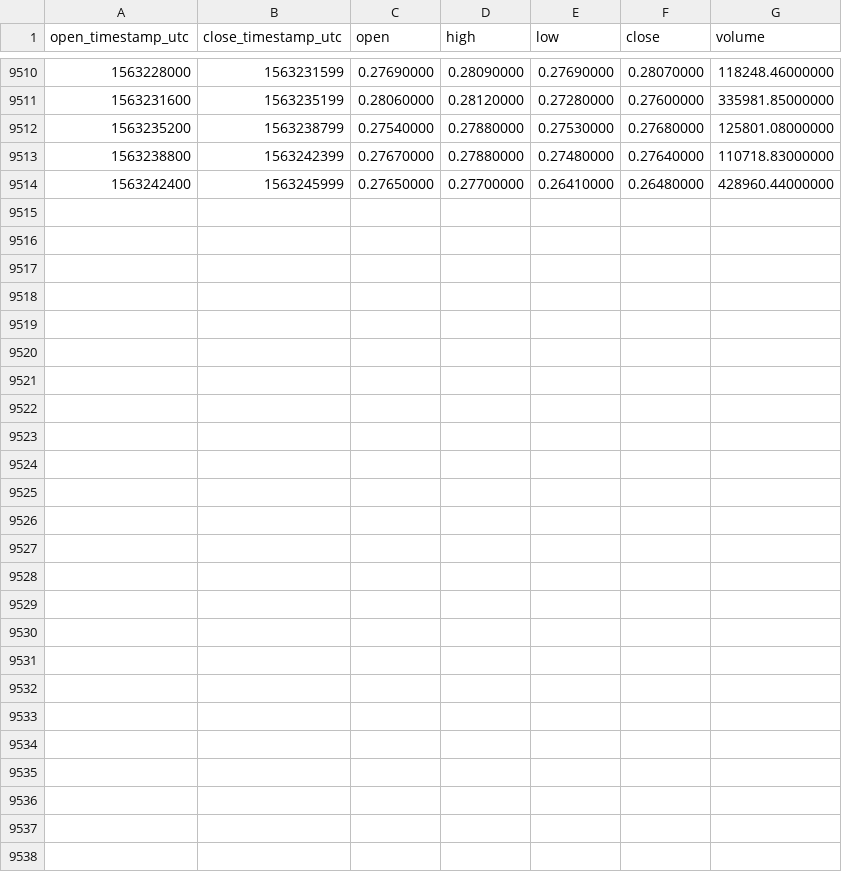
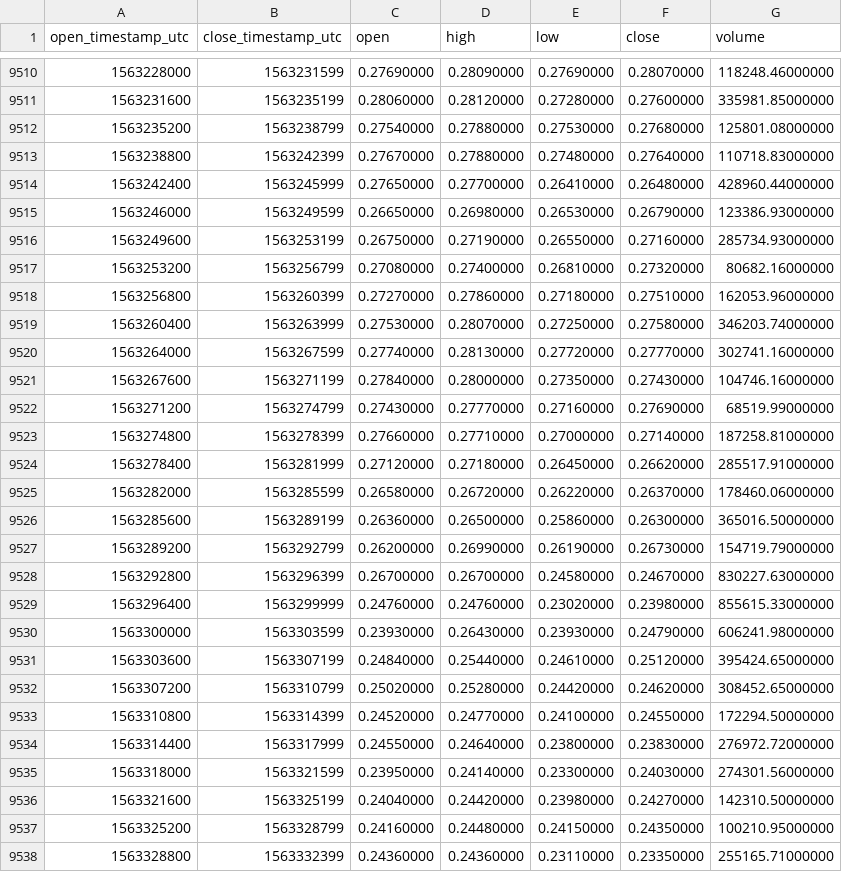
Before and after one commit to cryptobigbro/binance-ICXUSDT, a CSV file: binance-ICXUSDT-1h.csv, drawn as a sheet; only a part is shown, gaps mark what is left out; the diff names each change by its address in the sheet, - before the commit and + after, or states it on an @@ line.

Commit message:
Update OHLCV data.

```diff
--- a/binance-ICXUSDT-1h.csv
+++ b/binance-ICXUSDT-1h.csv
+row 9515: 1563246000 | 1563249599 | 0.26650000 | 0.26980000 | 0.26530000 | 0.26790000 | 123386.93000000
+row 9516: 1563249600 | 1563253199 | 0.26750000 | 0.27190000 | 0.26550000 | 0.27160000 | 285734.93000000
+row 9517: 1563253200 | 1563256799 | 0.27080000 | 0.27400000 | 0.26810000 | 0.27320000 | 80682.16000000
+row 9518: 1563256800 | 1563260399 | 0.27270000 | 0.27860000 | 0.27180000 | 0.27510000 | 162053.96000000
+row 9519: 1563260400 | 1563263999 | 0.27530000 | 0.28070000 | 0.27250000 | 0.27580000 | 346203.74000000
+row 9520: 1563264000 | 1563267599 | 0.27740000 | 0.28130000 | 0.27720000 | 0.27770000 | 302741.16000000
+row 9521: 1563267600 | 1563271199 | 0.27840000 | 0.28000000 | 0.27350000 | 0.27430000 | 104746.16000000
+row 9522: 1563271200 | 1563274799 | 0.27430000 | 0.27770000 | 0.27160000 | 0.27690000 | 68519.99000000
+row 9523: 1563274800 | 1563278399 | 0.27660000 | 0.27710000 | 0.27000000 | 0.27140000 | 187258.81000000
+row 9524: 1563278400 | 1563281999 | 0.27120000 | 0.27180000 | 0.26450000 | 0.26620000 | 285517.91000000
+row 9525: 1563282000 | 1563285599 | 0.26580000 | 0.26720000 | 0.26220000 | 0.26370000 | 178460.06000000
+row 9526: 1563285600 | 1563289199 | 0.26360000 | 0.26500000 | 0.25860000 | 0.26300000 | 365016.50000000
+row 9527: 1563289200 | 1563292799 | 0.26200000 | 0.26990000 | 0.26190000 | 0.26730000 | 154719.79000000
+row 9528: 1563292800 | 1563296399 | 0.26700000 | 0.26700000 | 0.24580000 | 0.24670000 | 830227.63000000
+row 9529: 1563296400 | 1563299999 | 0.24760000 | 0.24760000 | 0.23020000 | 0.23980000 | 855615.33000000
+row 9530: 1563300000 | 1563303599 | 0.23930000 | 0.26430000 | 0.23930000 | 0.24790000 | 606241.98000000
+row 9531: 1563303600 | 1563307199 | 0.24840000 | 0.25440000 | 0.24610000 | 0.25120000 | 395424.65000000
+row 9532: 1563307200 | 1563310799 | 0.25020000 | 0.25280000 | 0.24420000 | 0.24620000 | 308452.65000000
+row 9533: 1563310800 | 1563314399 | 0.24520000 | 0.24770000 | 0.24100000 | 0.24550000 | 172294.50000000
+row 9534: 1563314400 | 1563317999 | 0.24550000 | 0.24640000 | 0.23800000 | 0.23830000 | 276972.72000000
+row 9535: 1563318000 | 1563321599 | 0.23950000 | 0.24140000 | 0.23300000 | 0.24030000 | 274301.56000000
+row 9536: 1563321600 | 1563325199 | 0.24040000 | 0.24420000 | 0.23980000 | 0.24270000 | 142310.50000000
+row 9537: 1563325200 | 1563328799 | 0.24160000 | 0.24480000 | 0.24150000 | 0.24350000 | 100210.95000000
+row 9538: 1563328800 | 1563332399 | 0.24360000 | 0.24360000 | 0.23110000 | 0.23350000 | 255165.71000000
```
Also changed, not shown: binance-ICXUSDT-1d.csv.
